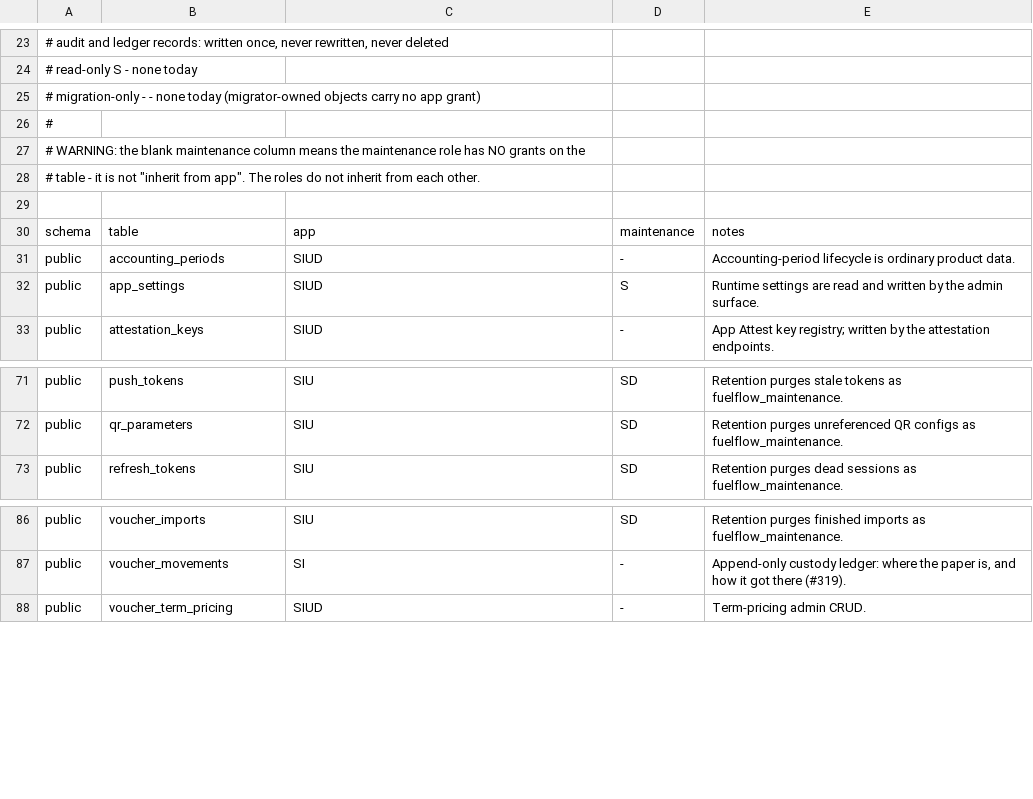
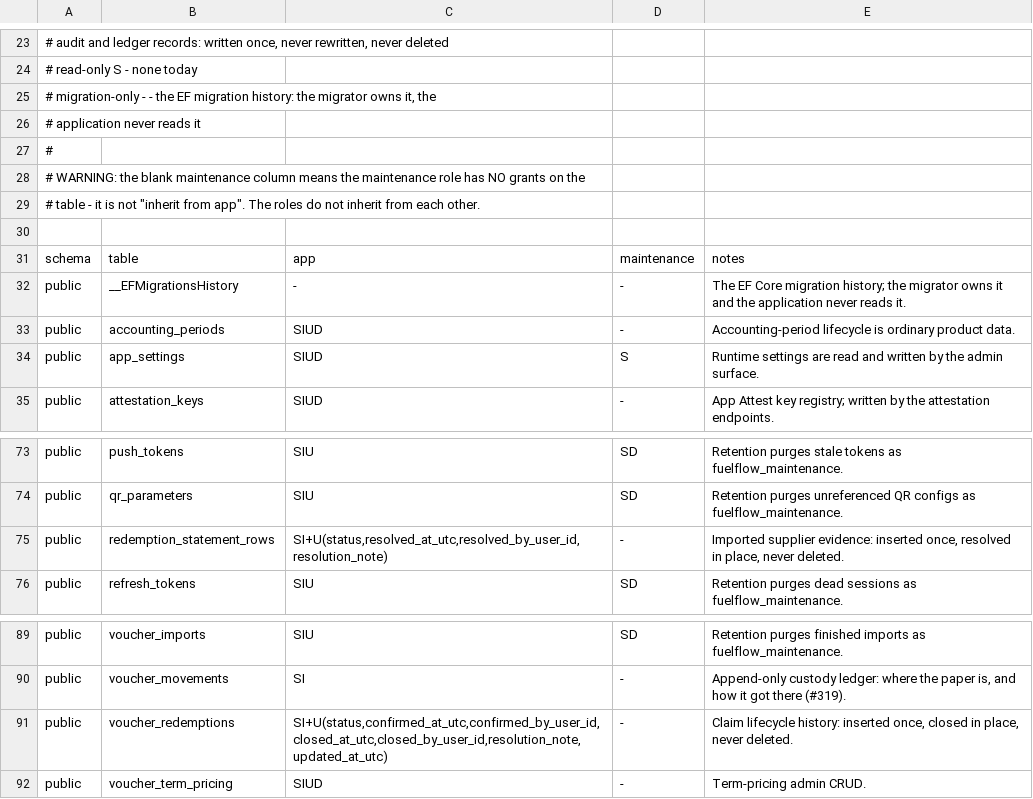
Before and after one commit to art-of-v/fuel-voucher-platform, a TSV file: deploy/database-privileges.tsv, drawn as a sheet; only a part is shown, gaps mark what is left out.

Commit message:
fix(deploy): the matrix covers the redemption tables and the EF history

```diff
--- a/deploy/database-privileges.tsv
+++ b/deploy/database-privileges.tsv
@@ -24,3 +24,4 @@
 #   read-only     S     - none today
-#   migration-only -    - none today (migrator-owned objects carry no app grant)
+#   migration-only -    - the EF migration history: the migrator owns it, the
+#                 application never reads it
 #
@@ -30,2 +31,3 @@
 schema	table	app	maintenance	notes
+public	__EFMigrationsHistory	-	-	The EF Core migration history; the migrator owns it and the application never reads it.
 public	accounting_periods	SIUD	-	Accounting-period lifecycle is ordinary product data.
@@ -72,2 +74,3 @@ public	push_tokens	SIU	SD	Retention purges stale tokens as fuelflow_maintenance.
 public	qr_parameters	SIU	SD	Retention purges unreferenced QR configs as fuelflow_maintenance.
+public	redemption_statement_rows	SI+U(status,resolved_at_utc,resolved_by_user_id,resolution_note)	-	Imported supplier evidence: inserted once, resolved in place, never deleted.
 public	refresh_tokens	SIU	SD	Retention purges dead sessions as fuelflow_maintenance.
@@ -87,2 +90,3 @@ public	voucher_imports	SIU	SD	Retention purges finished imports as fuelflow_main
 public	voucher_movements	SI	-	Append-only custody ledger: where the paper is, and how it got there (#319).
+public	voucher_redemptions	SI+U(status,confirmed_at_utc,confirmed_by_user_id,closed_at_utc,closed_by_user_id,resolution_note,updated_at_utc)	-	Claim lifecycle history: inserted once, closed in place, never deleted.
 public	voucher_term_pricing	SIUD	-	Term-pricing admin CRUD.
```
Also changed, not shown: 2 other files.
